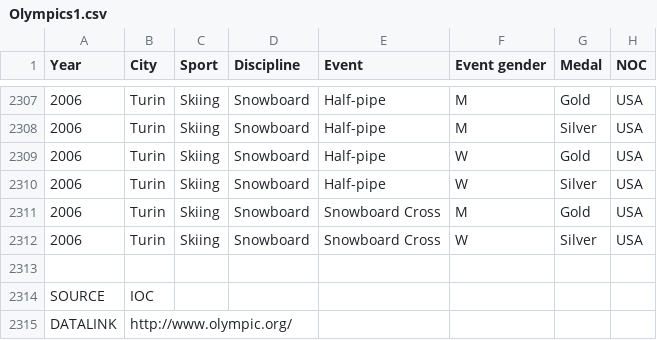
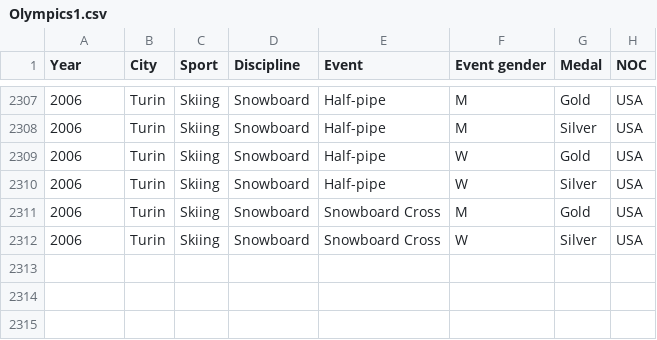
Before and after one commit to clairewlj/Python-Olympic-Games-Medals-Data-Analysis-And-Visualization, a CSV file: Olympics1.csv, drawn as a sheet; only a part is shown, gaps mark what is left out; the diff names each change by its address in the sheet, - before the commit and + after, or states it on an @@ line.

```diff
--- a/Olympics1.csv
+++ b/Olympics1.csv
-row 2313: (empty)
-row 2314: SOURCE | IOC
-row 2315: DATALINK | http://www.olympic.org/
```
Also changed, not shown: 4 other files.
